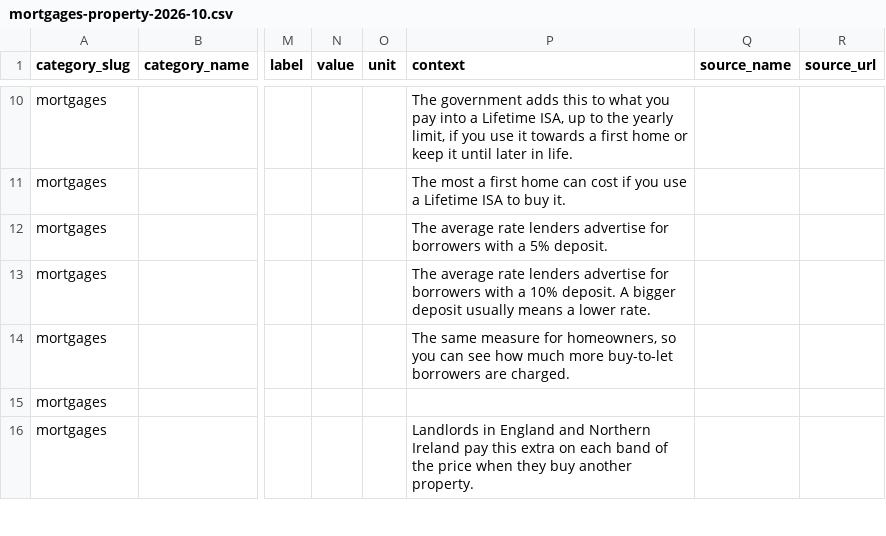
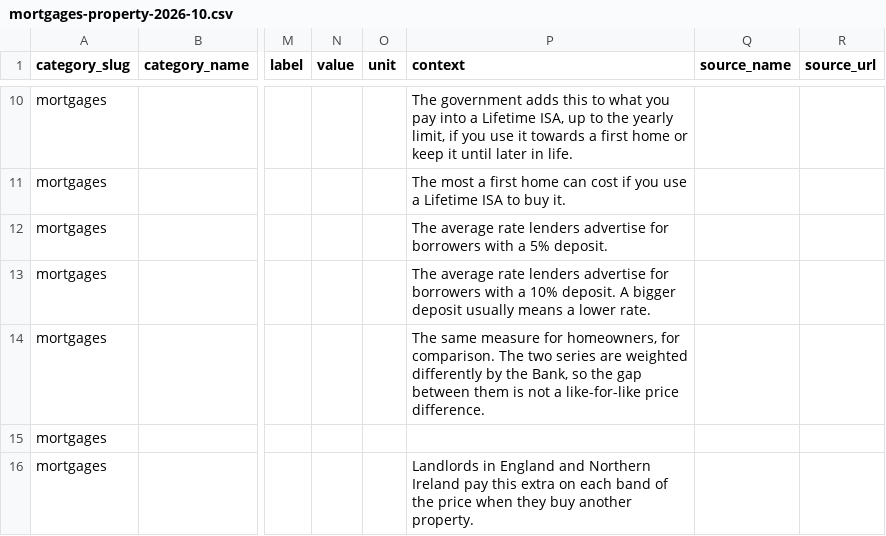
Before and after one commit to rray74/financefactlibrary-website, a CSV file: data/imports/mortgages-property-2026-10.csv, drawn as a sheet; only a part is shown, gaps mark what is left out; the diff names each change by its address in the sheet, - before the commit and + after, or states it on an @@ line.

Commit message:
Update buy-to-let mortgage rates description for clarity and comparison

```diff
--- a/data/imports/mortgages-property-2026-10.csv
+++ b/data/imports/mortgages-property-2026-10.csv
-P14 (context): …for homeowners, so you can see how much more buy-to-let borrowers are charged.
+P14 (context): …for homeowners, for comparison. The two series are weighted differently by the Bank, so the gap between them is not a like-for-like price difference.
```
